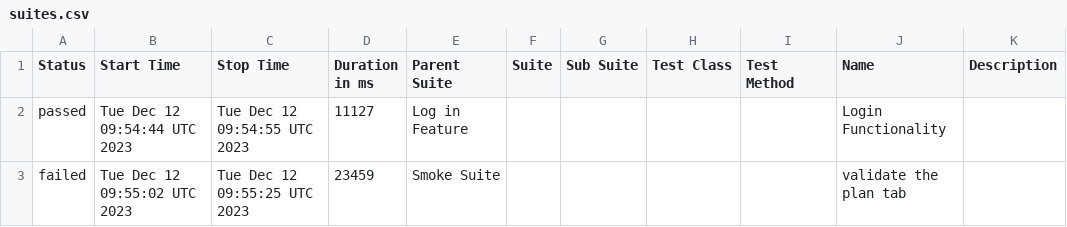
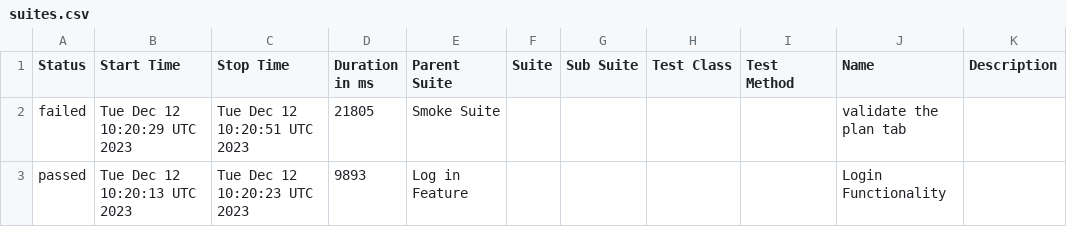
Before and after one commit to anuradhasample/Tensign-Autoamtion-cucumber, a CSV file: data/suites.csv, drawn as a sheet.

```diff
--- a/data/suites.csv
+++ b/data/suites.csv
@@ -1,3 +1,3 @@
 "Status","Start Time","Stop Time","Duration in ms","Parent Suite","Suite","Sub Suite","Test Class","Test Method","Name","Description"
-"passed","Tue Dec 12 09:54:44 UTC 2023","Tue Dec 12 09:54:55 UTC 2023","11127","Log in Feature","","","","","Login Functionality",""
-"failed","Tue Dec 12 09:55:02 UTC 2023","Tue Dec 12 09:55:25 UTC 2023","23459","Smoke Suite","","","","","validate the plan tab",""
+"failed","Tue Dec 12 10:20:29 UTC 2023","Tue Dec 12 10:20:51 UTC 2023","21805","Smoke Suite","","","","","validate the plan tab",""
+"passed","Tue Dec 12 10:20:13 UTC 2023","Tue Dec 12 10:20:23 UTC 2023","9893","Log in Feature","","","","","Login Functionality",""
```
Also changed, not shown: 31 other files.
